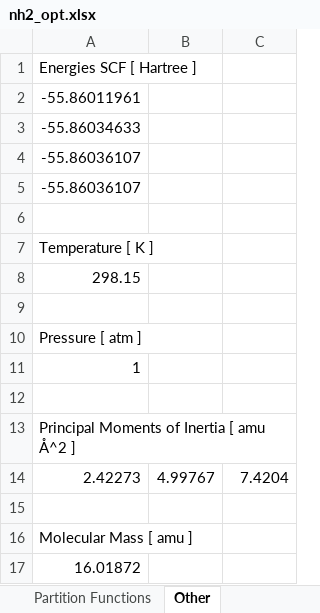
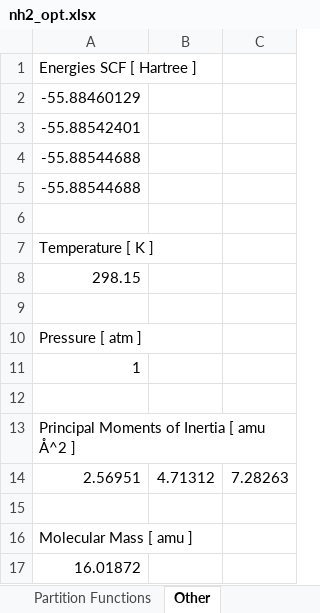
Before and after one commit to ApprehensiveKnee/MMfP, an Excel workbook: Project9/NH3/reactants/NH2/nh2_opt.xlsx, sheet Other, drawn as a sheet; only a part is shown; values as stored, in another font and other column widths than the file's, no borders; removed rows and columns are numbered as before the commit, all else as after; the diff covers the shown part only; the diff names each change by its address in the sheet, - before the commit and + after, or states it on an @@ line.

```diff
--- a/Project9/NH3/reactants/NH2/nh2_opt.xlsx (sheet Other)
+++ b/Project9/NH3/reactants/NH2/nh2_opt.xlsx (sheet Other)
-A2: -55.86011961
+A2: -55.88460129
-A3: -55.86034633
+A3: -55.88542401
-A4:A5: -55.86036107
+A4:A5: -55.88544688
-row 14: 2.42273 | 4.99767 | 7.4204
+row 14: 2.56951 | 4.71312 | 7.28263
```
Also changed, not shown: 7 added rows, 7 removed rows and 6 edited cells elsewhere in this sheet, sheet Partition Functions, sheet Energies, Project9/NH3/reactants/NH3/nh3_opt.xlsx, 34 other files.
